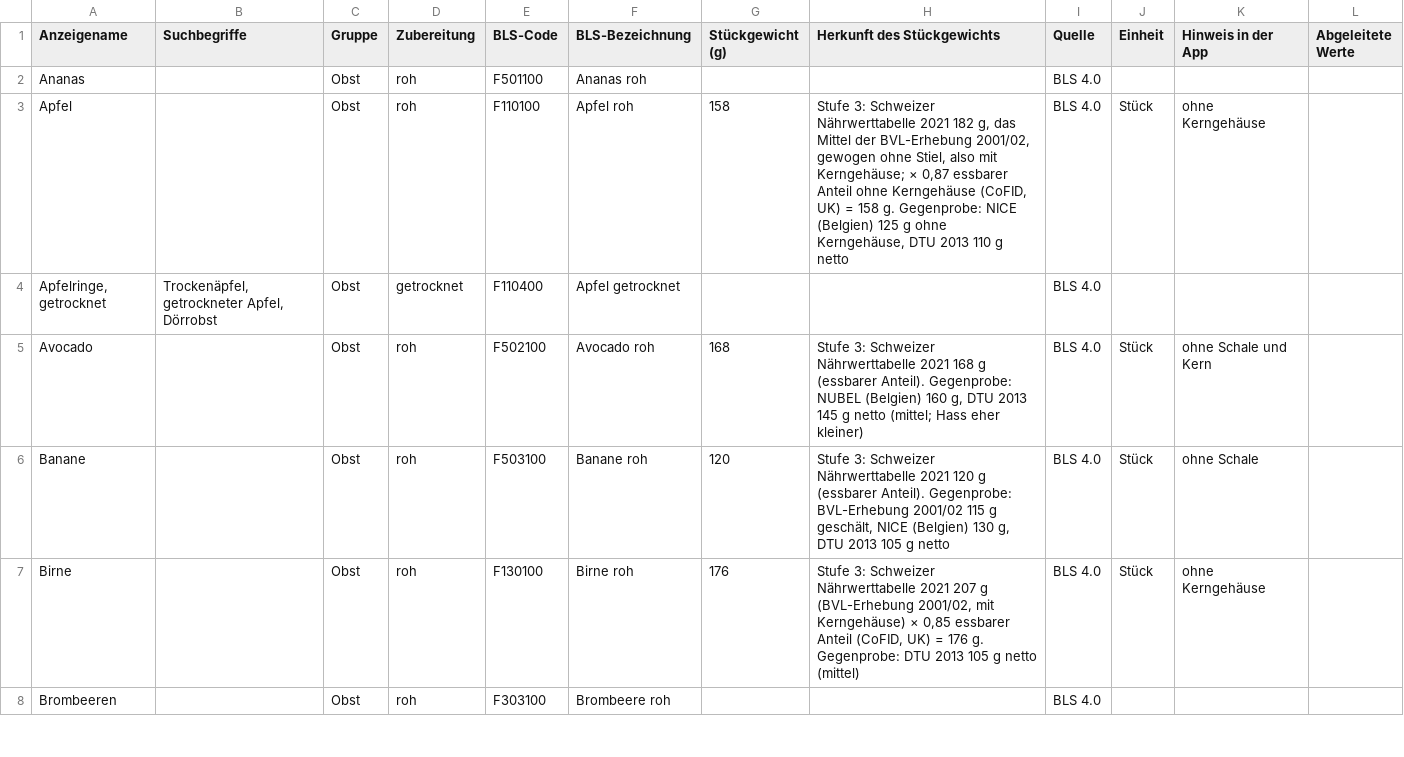
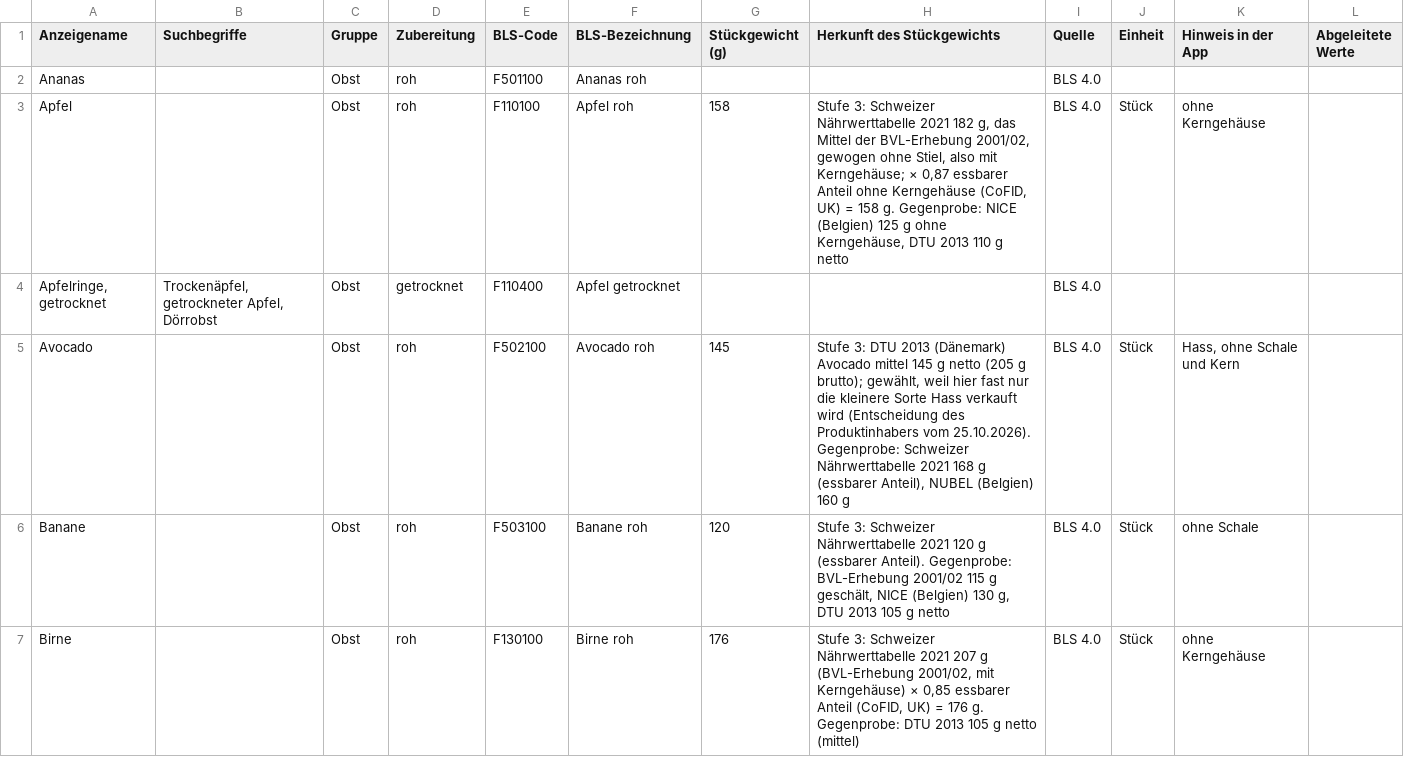
Before and after one commit to darad11/fitness-app, a CSV file: docs/lebensmittel-auswahl.csv, drawn as a sheet; only a part is shown; the shorter side is filled out with more unchanged rows.

```diff
--- a/docs/lebensmittel-auswahl.csv
+++ b/docs/lebensmittel-auswahl.csv
@@ -4,3 +4,3 @@ Apfel;;Obst;roh;F110100;Apfel roh;158;"Stufe 3: Schweizer Nährwerttabelle 2021
 Apfelringe, getrocknet;Trockenäpfel, getrockneter Apfel, Dörrobst;Obst;getrocknet;F110400;Apfel getrocknet;;;BLS 4.0;;;
-Avocado;;Obst;roh;F502100;Avocado roh;168;"Stufe 3: Schweizer Nährwerttabelle 2021 168 g (essbarer Anteil). Gegenprobe: NUBEL (Belgien) 160 g, DTU 2013 145 g netto (mittel; Hass eher kleiner)";BLS 4.0;Stück;ohne Schale und Kern;
+Avocado;;Obst;roh;F502100;Avocado roh;145;"Stufe 3: DTU 2013 (Dänemark) Avocado mittel 145 g netto (205 g brutto); gewählt, weil hier fast nur die kleinere Sorte Hass verkauft wird (Entscheidung des Produktinhabers vom 25.10.2026). Gegenprobe: Schweizer Nährwerttabelle 2021 168 g (essbarer Anteil), NUBEL (Belgien) 160 g";BLS 4.0;Stück;Hass, ohne Schale und Kern;
 Banane;;Obst;roh;F503100;Banane roh;120;Stufe 3: Schweizer Nährwerttabelle 2021 120 g (essbarer Anteil). Gegenprobe: BVL-Erhebung 2001/02 115 g geschält, NICE (Belgien) 130 g, DTU 2013 105 g netto;BLS 4.0;Stück;ohne Schale;
```
Also changed, not shown: docs/feature-inventory.csv, 9 other files.
